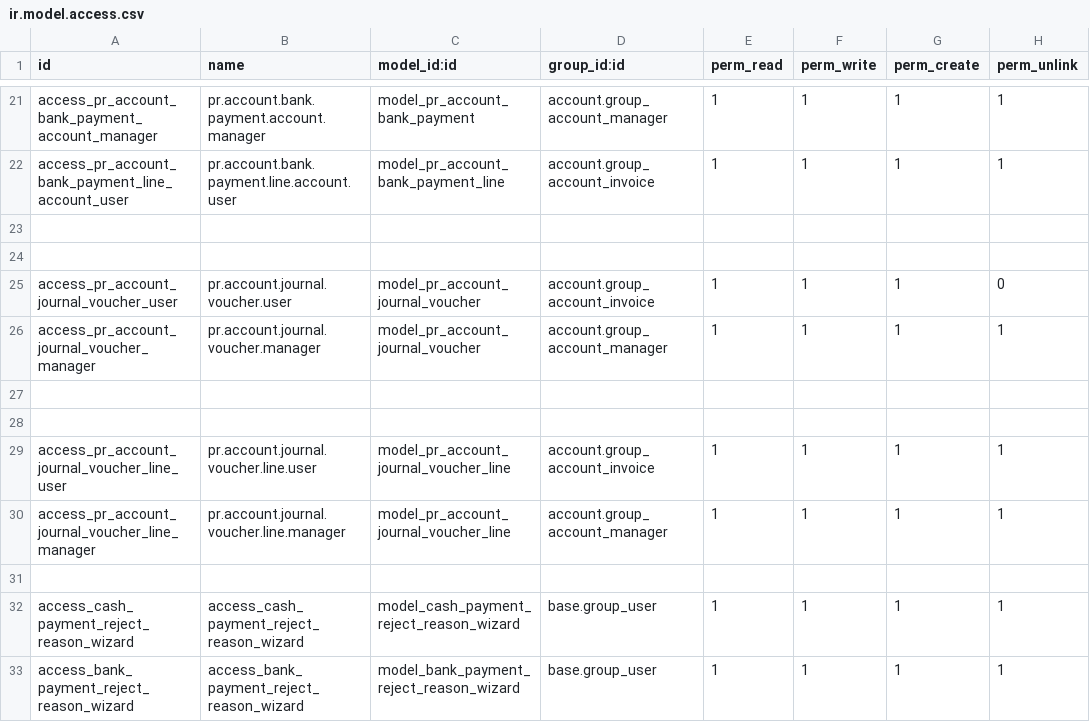
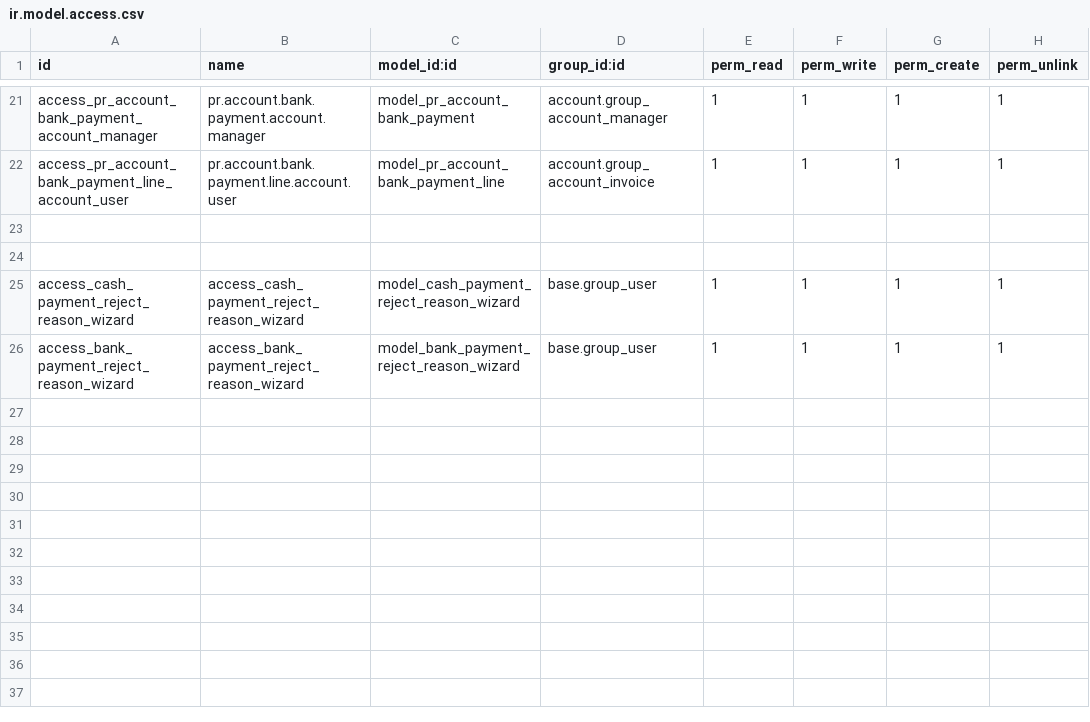
Before and after one commit to Petroraq-Engineering-Co-Ltd/Petroraq_V17, a CSV file: pr_account/security/ir.model.access.csv, drawn as a sheet; only a part is shown, gaps mark what is left out.

Commit message:
[FIX] Journal Voucher.

```diff
--- a/pr_account/security/ir.model.access.csv
+++ b/pr_account/security/ir.model.access.csv
@@ -24,9 +24,2 @@ access_pr_account_bank_payment_line_account_user,pr.account.bank.payment.line.ac
 
-access_pr_account_journal_voucher_user,pr.account.journal.voucher.user,model_pr_account_journal_voucher,account.group_account_invoice,1,1,1,0
-access_pr_account_journal_voucher_manager,pr.account.journal.voucher.manager,model_pr_account_journal_voucher,account.group_account_manager,1,1,1,1
-
-
-access_pr_account_journal_voucher_line_user,pr.account.journal.voucher.line.user,model_pr_account_journal_voucher_line,account.group_account_invoice,1,1,1,1
-access_pr_account_journal_voucher_line_manager,pr.account.journal.voucher.line.manager,model_pr_account_journal_voucher_line,account.group_account_manager,1,1,1,1
-
 access_cash_payment_reject_reason_wizard,access_cash_payment_reject_reason_wizard,model_cash_payment_reject_reason_wizard,base.group_user,1,1,1,1
```
Also changed, not shown: 8 other files.
